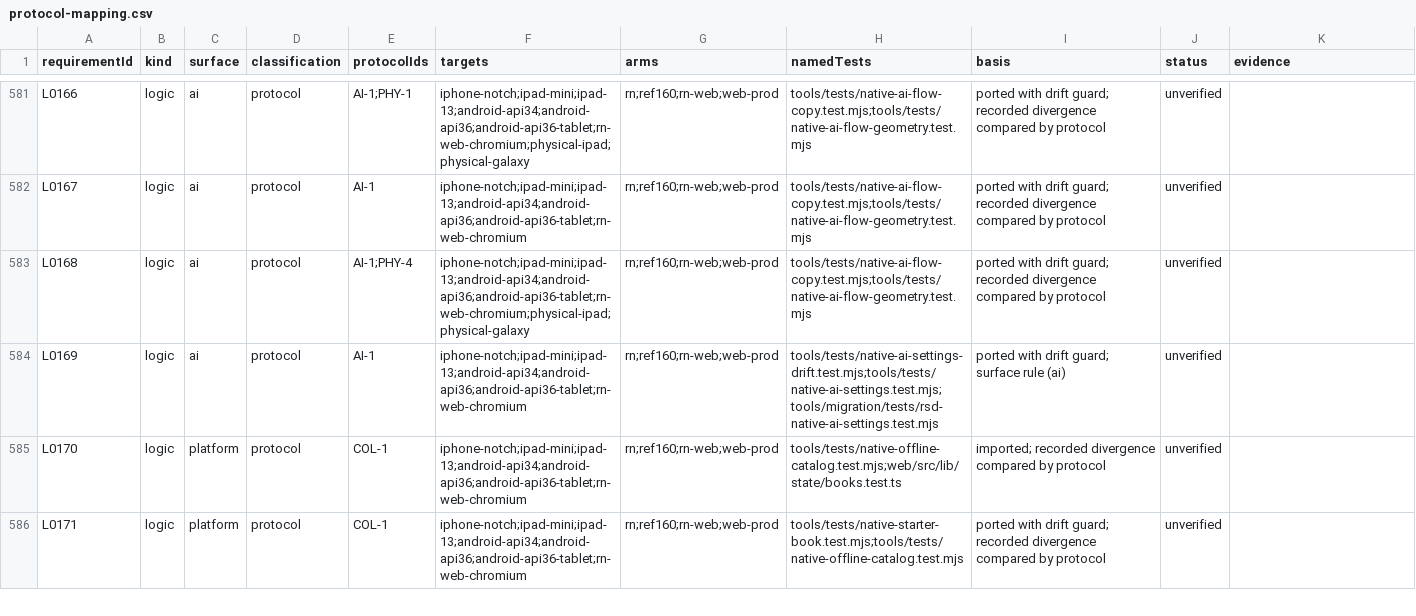
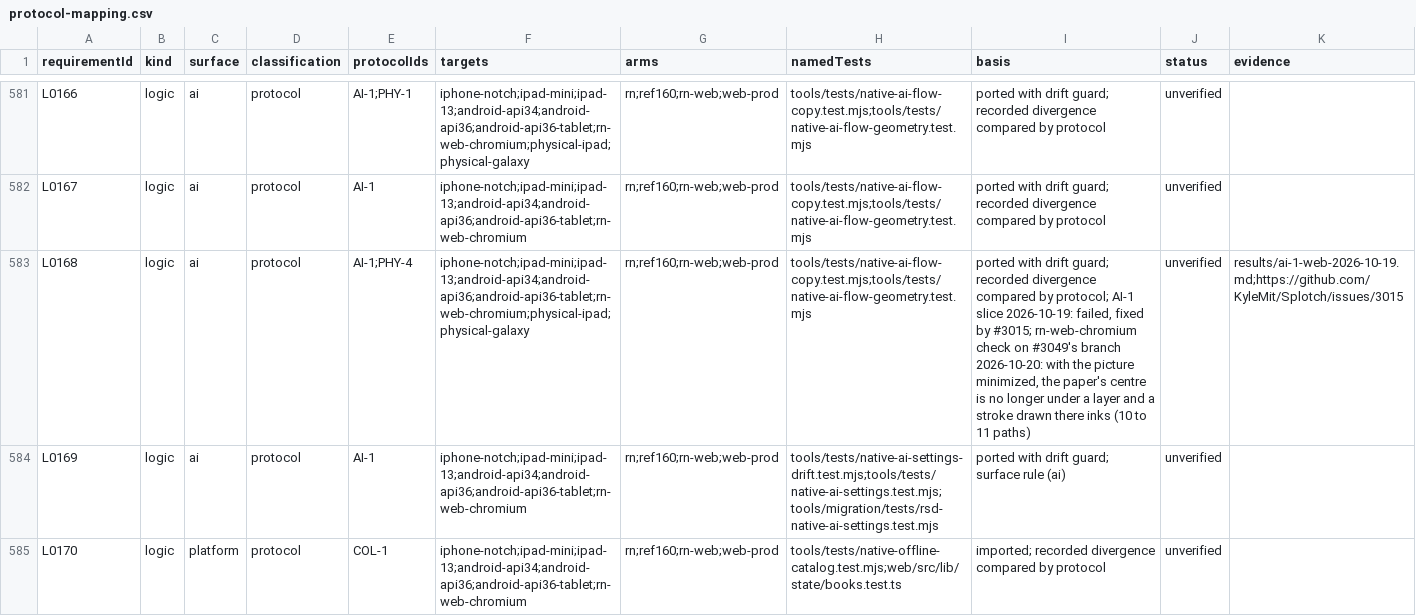
Before and after one commit to KyleMit/Splotch, a CSV file: docs/scratchpad/2026-10-18-device-parity/protocol-mapping.csv, drawn as a sheet; only a part is shown, gaps mark what is left out; the shorter side is filled out with more unchanged rows; the diff covers the shown part only; the diff names each change by its address in the sheet, - before the commit and + after, or states it on an @@ line.

```diff
--- a/docs/scratchpad/2026-10-18-device-parity/protocol-mapping.csv
+++ b/docs/scratchpad/2026-10-18-device-parity/protocol-mapping.csv
-I583 (basis): …compared by protocol
+I583 (basis): …compared by protocol; AI-1 slice 2026-10-19: failed, fixed by #3015; rn-web-chromium check on #3049's branch 2026-10-20: with the picture minimized, the paper's centre is no longer under a layer and a stroke drawn there inks (10 to 11 paths)
-K583 (evidence): (empty)
+K583 (evidence): results/ai-1-web-2026-10-19.md;https://github.com/KyleMit/Splotch/issues/3015
```
Also changed, not shown: 16 edited cells elsewhere in this file, 2 other files.
